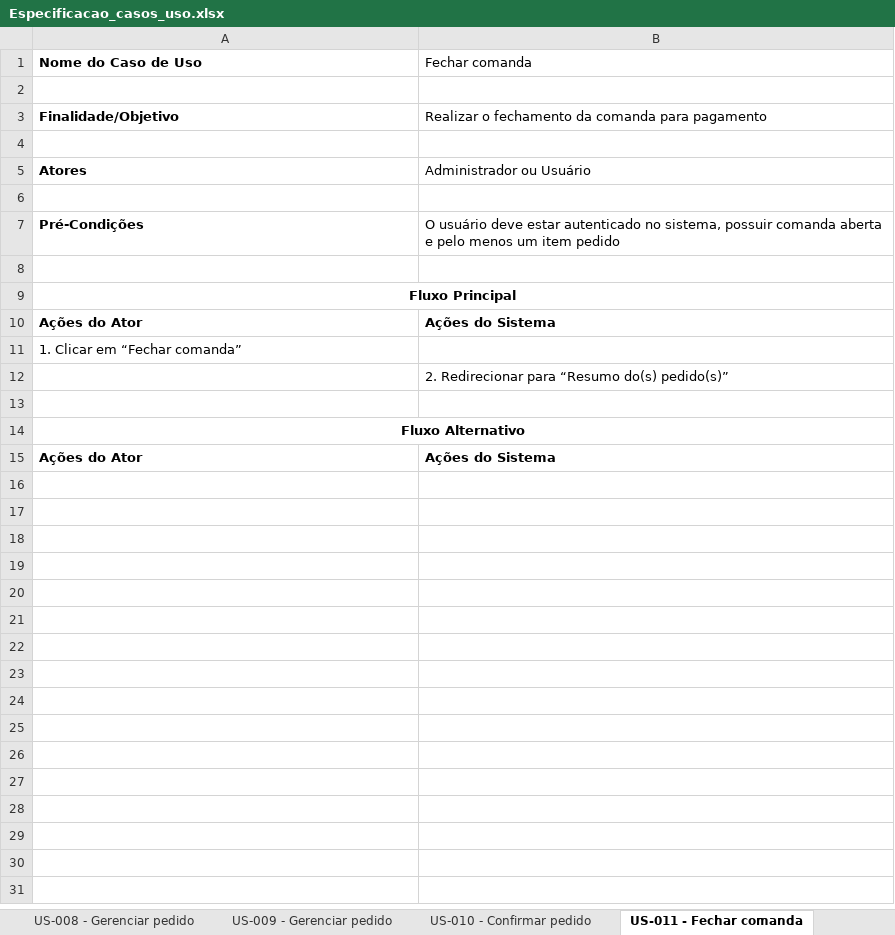
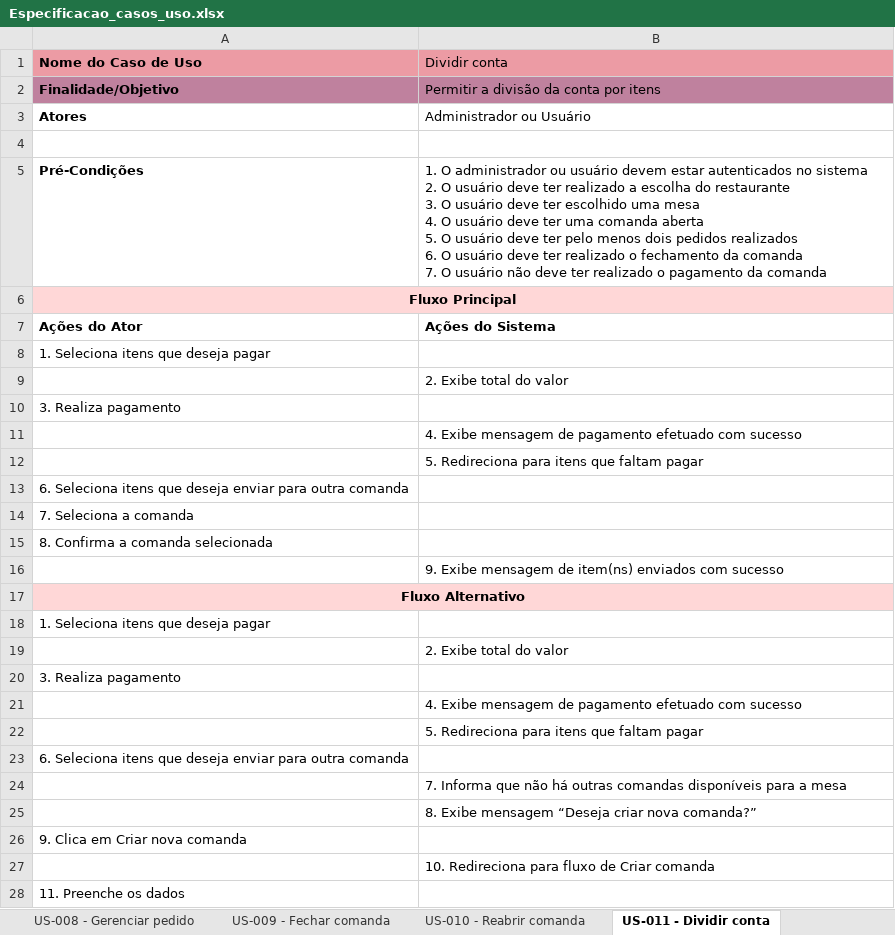
Before and after one commit to WorkspaceCardappio/documentacoes, an Excel workbook: casos_de_uso/Especificacao_casos_uso.xlsx, sheet US-011 - Dividir conta, drawn as a sheet; only a part is shown; values as stored, in another font and other column widths than the file's, no borders; removed rows and columns are numbered as before the commit, all else as after; ↵ is a line break in a cell; the diff covers the shown part only; the diff names each change by its address in the sheet, - before the commit and + after, or states it on an @@ line.

Commit message:
docs: add especificacao dos casos de uso

```diff
--- a/casos_de_uso/Especificacao_casos_uso.xlsx (sheet US-011 - Dividir conta)
+++ b/casos_de_uso/Especificacao_casos_uso.xlsx (sheet US-011 - Dividir conta)
-sheet tab: US-009 - Gerenciar pedido
+sheet tab: US-009 - Fechar comanda
-sheet tab: US-010 - Confirmar pedido
+sheet tab: US-010 - Reabrir comanda
-sheet tab: US-011 - Fechar comanda
+sheet tab: US-011 - Dividir conta
-A1:B1 fill: none
+A1:B1 fill: #EC9BA4
-B1: Fechar comanda
+B1: Dividir conta
-row 2: (empty)
-A2:B2 fill: none
+A2:B2 fill: #BF819E
-B2 (Dividir conta): Realizar o fechamento da comanda para pagamento
+B2 (Dividir conta): Permitir a divisão da conta por itens
-row 4: (empty)
-B5 (Dividir conta): O usuário deve estar autenticado no sistema, possuir comanda aberta e pelo menos um item pedido
+B5 (Dividir conta): 1. O administrador ou usuário devem estar autenticados no sistema ↵ 2. O usuário deve ter realizado a escolha do restaurante ↵ 3. O usuário deve ter escolhido uma mesa ↵ 4. O usuário deve ter uma comanda aberta ↵ 5. O usuário deve ter pelo menos dois pedidos realizados ↵ 6. O usuário deve ter realizado o fechamento da comanda ↵ 7. O usuário não deve ter realizado o pagamento da comanda
-row 8: (empty)
-A6:B6 fill: none
+A6:B6 fill: #FFD7D7
-A8 (Nome do Caso de Uso): 1. Clicar em “Fechar comanda”
+A8 (Nome do Caso de Uso): 1. Seleciona itens que deseja pagar
-B9 (Dividir conta): 2. Redirecionar para “Resumo do(s) pedido(s)”
+B9 (Dividir conta): 2. Exibe total do valor
-A10 (Nome do Caso de Uso): (empty)
+A10 (Nome do Caso de Uso): 3. Realiza pagamento
+row 11:  | 4. Exibe mensagem de pagamento efetuado com sucesso
+row 12:  | 5. Redireciona para itens que faltam pagar
+row 13: 6. Seleciona itens que deseja enviar para outra comanda
+row 14: 7. Seleciona a comanda
+row 15: 8. Confirma a comanda selecionada
+row 16:  | 9. Exibe mensagem de item(ns) enviados com sucesso
-A17:B17 fill: none
+A17:B17 fill: #FFD7D7
-row 15: Ações do Ator | Ações do Sistema
+row 18: 1. Seleciona itens que deseja pagar
+row 19:  | 2. Exibe total do valor
+row 20: 3. Realiza pagamento
+row 21:  | 4. Exibe mensagem de pagamento efetuado com sucesso
+row 22:  | 5. Redireciona para itens que faltam pagar
+row 23: 6. Seleciona itens que deseja enviar para outra comanda
+row 24:  | 7. Informa que não há outras comandas disponíveis para a mesa
+row 25:  | 8. Exibe mensagem “Deseja criar nova comanda?”
+row 26: 9. Clica em Criar nova comanda
+row 27:  | 10. Redireciona para fluxo de Criar comanda
+row 28: 11. Preenche os dados
```
Also changed, not shown: 6 added rows elsewhere in this sheet, sheet US-008 - Gerenciar pedido, sheet User Stories, sheet US-012 - Visualizar status do p, sheet US-016 - Escolher método de pag, sheet US-017 - Visualizar status do p, sheet US-014 - Informar tempo de prep, 4 more sheets, other sheet tabs.
